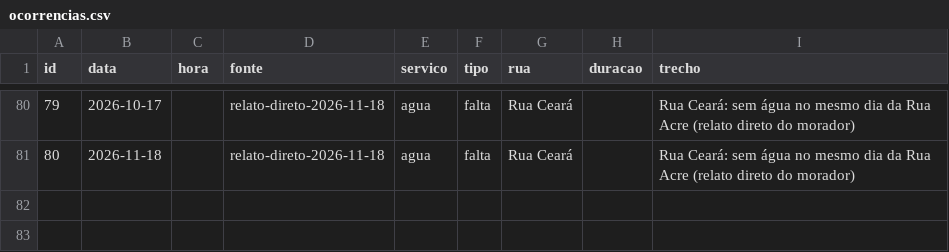
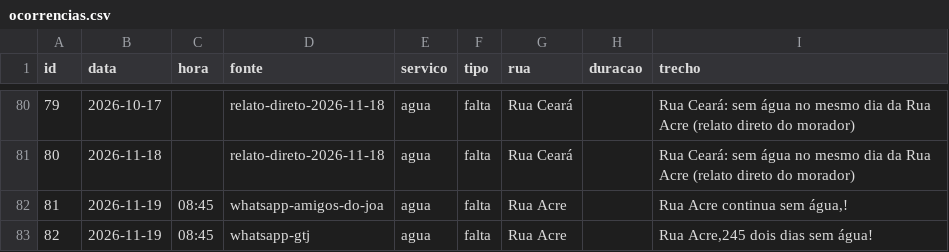
Before and after one commit to gtj-joa/bairrojoa, a CSV file: dados/ocorrencias.csv, drawn as a sheet; only a part is shown, gaps mark what is left out.

```diff
--- a/dados/ocorrencias.csv
+++ b/dados/ocorrencias.csv
@@ -81 +81,3 @@ id,data,hora,fonte,servico,tipo,rua,duracao,trecho
 80,2026-11-18,,relato-direto-2026-11-18,agua,falta,Rua Ceará,,Rua Ceará: sem água no mesmo dia da Rua Acre (relato direto do morador)
+81,2026-11-19,08:45,whatsapp-amigos-do-joa,agua,falta,Rua Acre,,"Rua Acre continua sem água,!"
+82,2026-11-19,08:45,whatsapp-gtj,agua,falta,Rua Acre,,"Rua Acre,245 dois dias sem água!"
```
Also changed, not shown: 4 other files.
